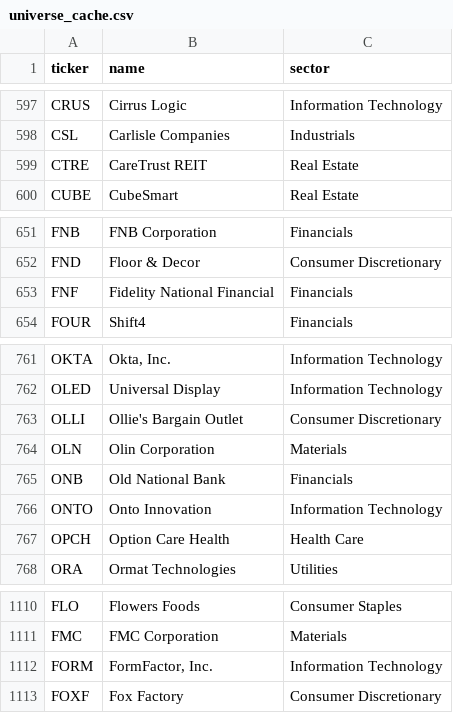
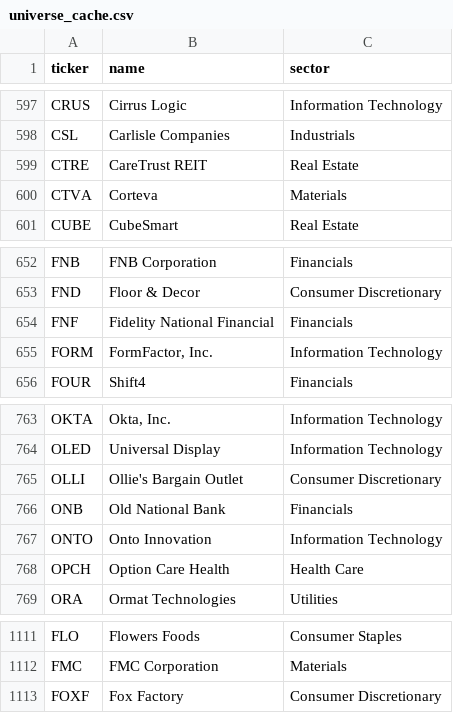
Before and after one commit to EscapingSim/Theme-Monitor, a CSV file: data/universe_cache.csv, drawn as a sheet; only a part is shown, gaps mark what is left out.

```diff
--- a/data/universe_cache.csv
+++ b/data/universe_cache.csv
@@ -599,2 +599,3 @@ CSL,Carlisle Companies,Industrials
 CTRE,CareTrust REIT,Real Estate
+CTVA,Corteva,Materials
 CUBE,CubeSmart,Real Estate
@@ -653,2 +654,3 @@ FND,Floor & Decor,Consumer Discretionary
 FNF,Fidelity National Financial,Financials
+FORM,"FormFactor, Inc.",Information Technology
 FOUR,Shift4,Financials
@@ -763,3 +765,2 @@ OLED,Universal Display,Information Technology
 OLLI,Ollie's Bargain Outlet,Consumer Discretionary
-OLN,Olin Corporation,Materials
 ONB,Old National Bank,Financials
@@ -1111,3 +1112,2 @@ FLO,Flowers Foods,Consumer Staples
 FMC,FMC Corporation,Materials
-FORM,"FormFactor, Inc.",Information Technology
 FOXF,Fox Factory,Consumer Discretionary
```
Also changed, not shown: 6 other files.
